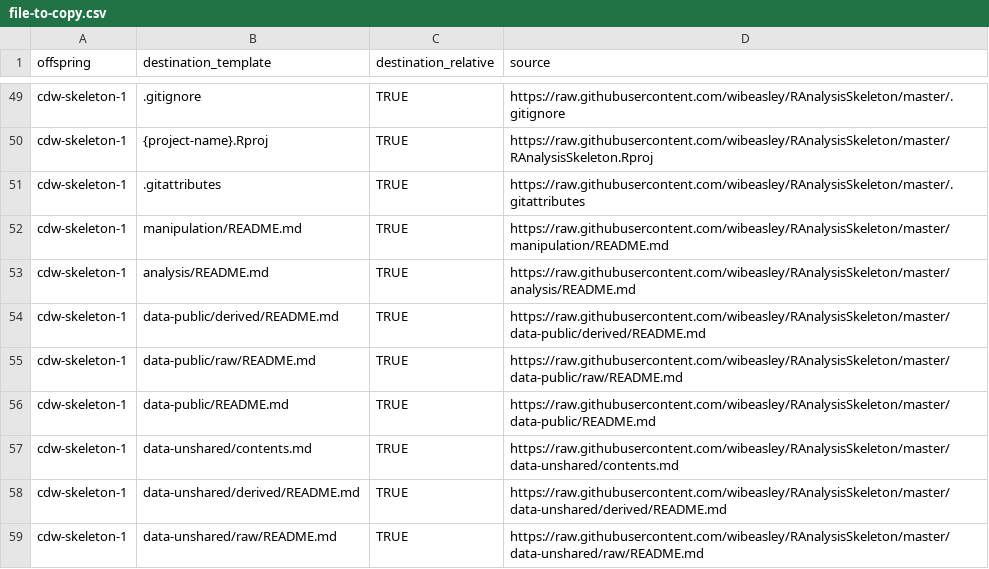
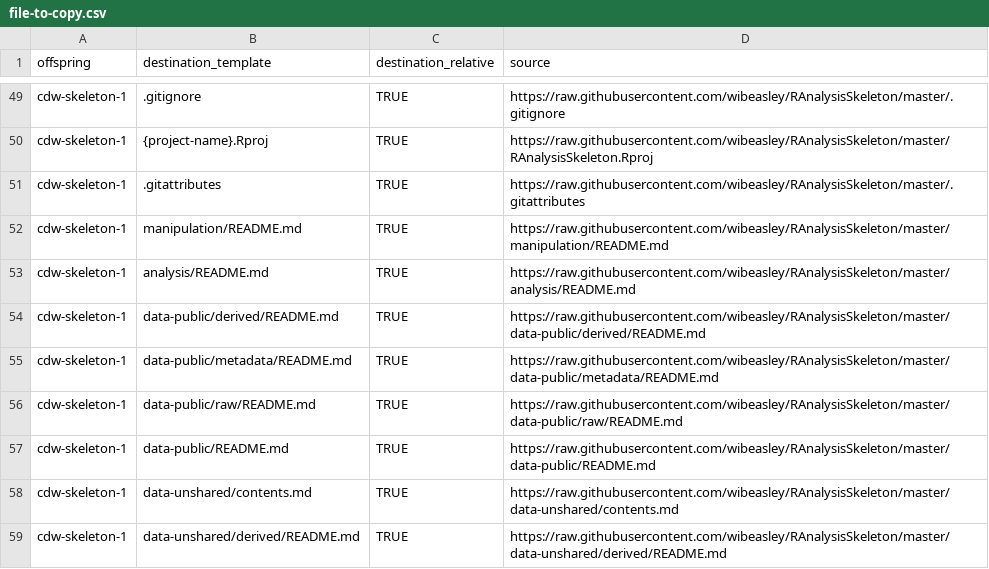
Before and after one commit to OuhscBbmc/pluripotent, a CSV file: inst/metadata/file-to-copy.csv, drawn as a sheet; only a part is shown, gaps mark what is left out; the shorter side is filled out with more unchanged rows.

Commit message:
include metadata folder for cdw skeleton

```diff
--- a/inst/metadata/file-to-copy.csv
+++ b/inst/metadata/file-to-copy.csv
@@ -54,2 +54,3 @@ cdw-skeleton-1,analysis/README.md,TRUE,https://raw.githubusercontent.com/wibeasl
 cdw-skeleton-1,data-public/derived/README.md,TRUE,https://raw.githubusercontent.com/wibeasley/RAnalysisSkeleton/master/data-public/derived/README.md
+cdw-skeleton-1,data-public/metadata/README.md,TRUE,https://raw.githubusercontent.com/wibeasley/RAnalysisSkeleton/master/data-public/metadata/README.md
 cdw-skeleton-1,data-public/raw/README.md,TRUE,https://raw.githubusercontent.com/wibeasley/RAnalysisSkeleton/master/data-public/raw/README.md
```
